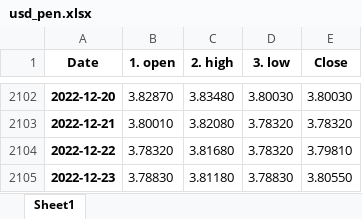
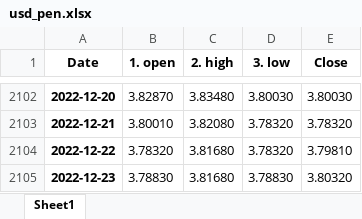
Before and after one commit to pportocarrero/Macrofinancial-dashboard, an Excel workbook: mercados/usd_pen.xlsx, sheet Sheet1, drawn as a sheet; only a part is shown, gaps mark what is left out; values as stored, in another font and other column widths than the file's, no borders; the diff names each change by its address in the sheet, - before the commit and + after, or states it on an @@ line.

```diff
--- a/mercados/usd_pen.xlsx (sheet Sheet1)
+++ b/mercados/usd_pen.xlsx (sheet Sheet1)
-C2105 (2. high): 3.81180
+C2105 (2. high): 3.81680
-E2105 (Close): 3.80550
+E2105 (Close): 3.80320
```
Also changed, not shown: mercados/eur_usd.xlsx, mercados/gbp_usd.xlsx, 19 other files.
